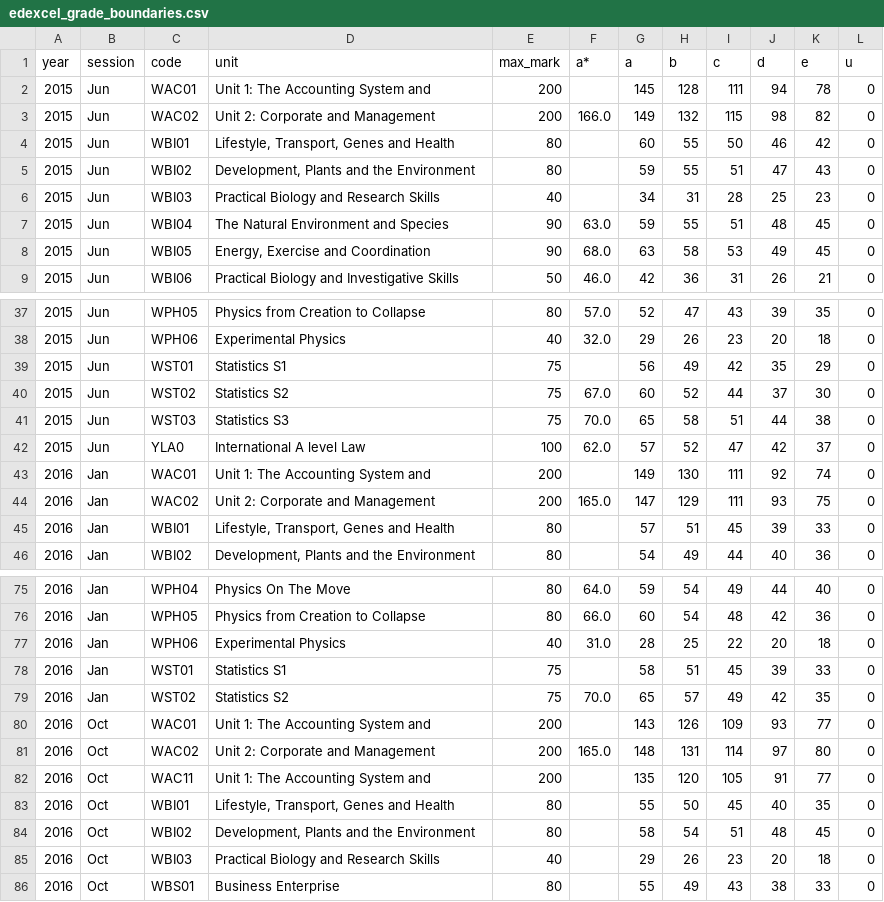
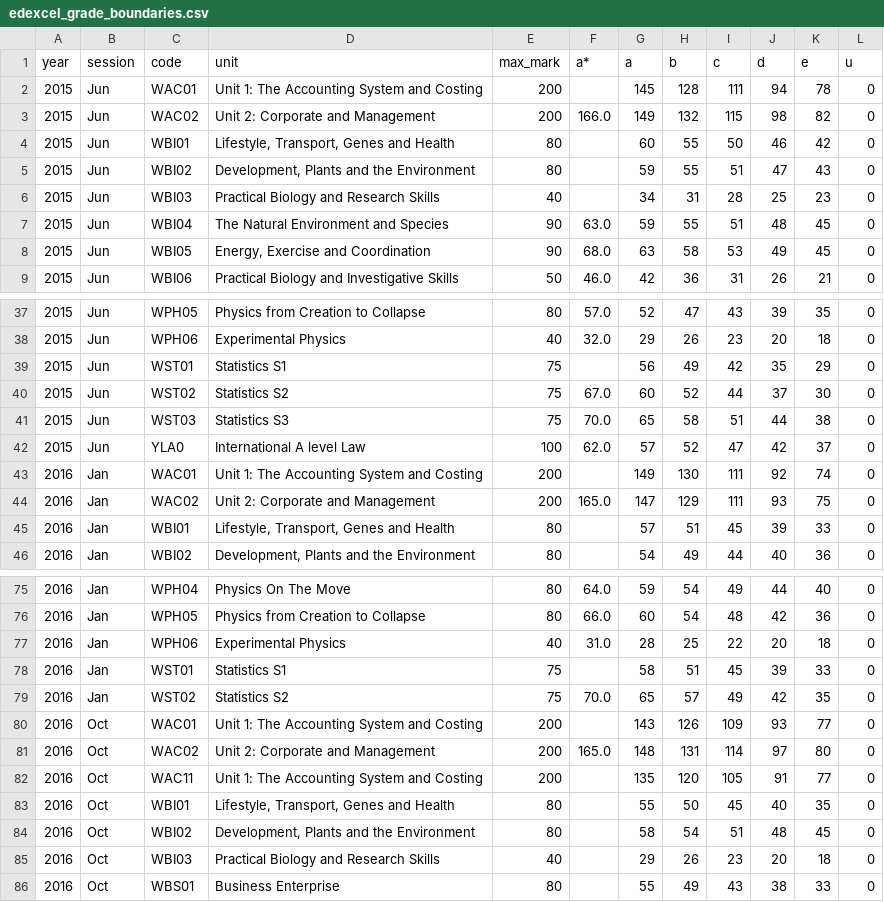
Before and after one commit to Sadness7311/grade-thresholds, a CSV file: public/edexcel_grade_boundaries.csv, drawn as a sheet; only a part is shown, gaps mark what is left out.

```diff
--- a/public/edexcel_grade_boundaries.csv
+++ b/public/edexcel_grade_boundaries.csv
@@ -1,3 +1,3 @@
 year,session,code,unit,max_mark,a*,a,b,c,d,e,u
-2015,Jun,WAC01,Unit 1: The Accounting System and,200,,145,128,111,94,78,0
+2015,Jun,WAC01,Unit 1: The Accounting System and Costing,200,,145,128,111,94,78,0
 2015,Jun,WAC02,Unit 2: Corporate and Management,200,166.0,149,132,115,98,82,0
@@ -42,3 +42,3 @@ year,session,code,unit,max_mark,a*,a,b,c,d,e,u
 2015,Jun,YLA0,International A level Law,100,62.0,57,52,47,42,37,0
-2016,Jan,WAC01,Unit 1: The Accounting System and,200,,149,130,111,92,74,0
+2016,Jan,WAC01,Unit 1: The Accounting System and Costing,200,,149,130,111,92,74,0
 2016,Jan,WAC02,Unit 2: Corporate and Management,200,165.0,147,129,111,93,75,0
@@ -79,5 +79,5 @@ year,session,code,unit,max_mark,a*,a,b,c,d,e,u
 2016,Jan,WST02,Statistics S2,75,70.0,65,57,49,42,35,0
-2016,Oct,WAC01,Unit 1: The Accounting System and,200,,143,126,109,93,77,0
+2016,Oct,WAC01,Unit 1: The Accounting System and Costing,200,,143,126,109,93,77,0
 2016,Oct,WAC02,Unit 2: Corporate and Management,200,165.0,148,131,114,97,80,0
-2016,Oct,WAC11,Unit 1: The Accounting System and,200,,135,120,105,91,77,0
+2016,Oct,WAC11,Unit 1: The Accounting System and Costing,200,,135,120,105,91,77,0
 2016,Oct,WBI01,"Lifestyle, Transport, Genes and Health",80,,55,50,45,40,35,0
```
Also changed, not shown: 3 other files.
